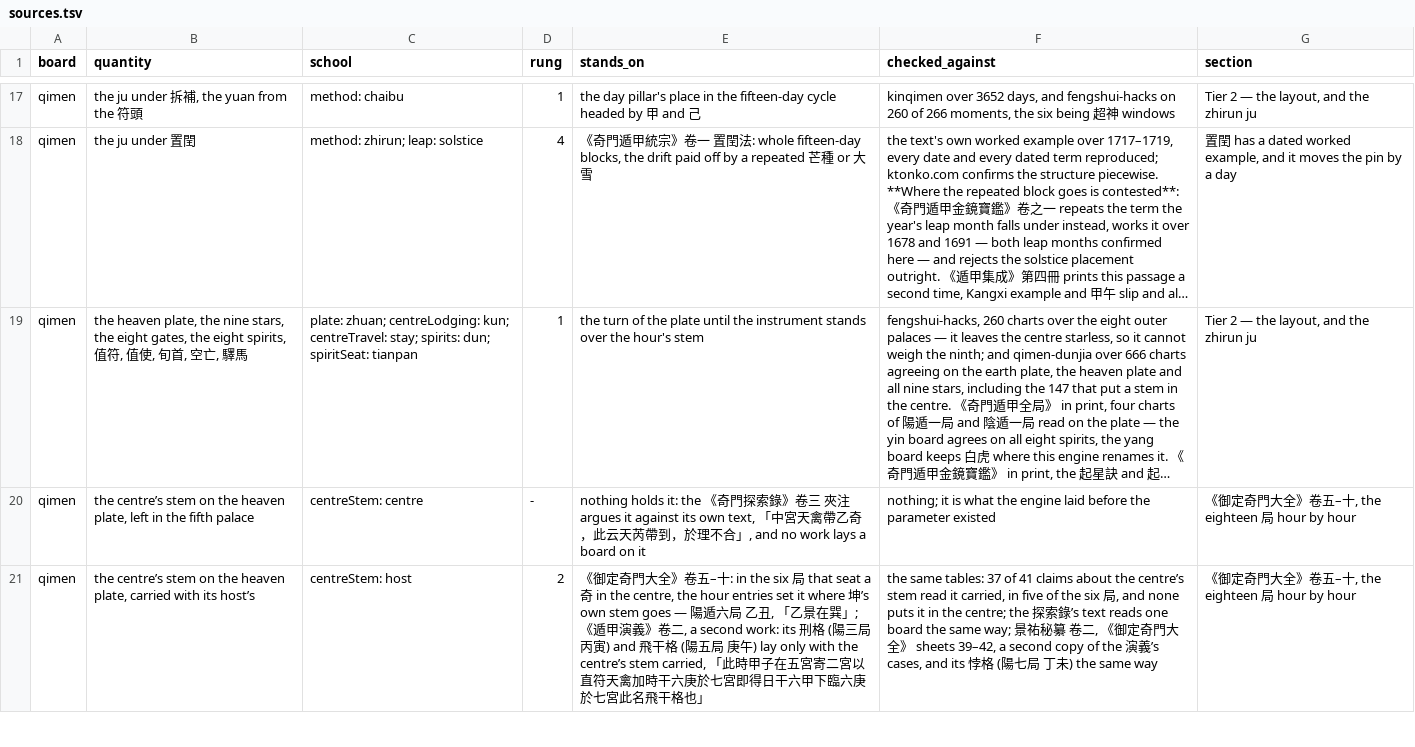
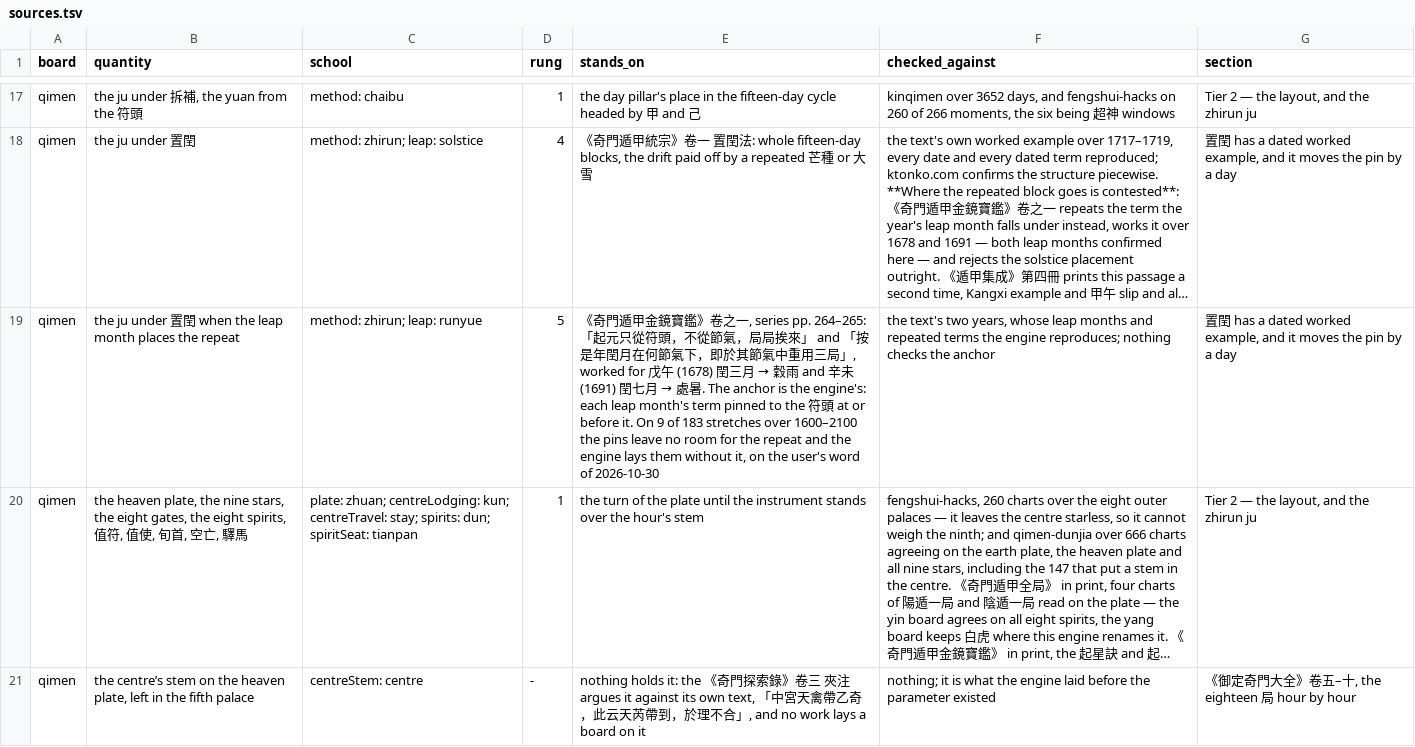
Before and after one commit to lineadicomando/shipan, a TSV file: docs/sources.tsv, drawn as a sheet; only a part is shown, gaps mark what is left out; the shorter side is filled out with more unchanged rows; long unchanged cells end in …; the diff names each change by its address in the sheet, - before the commit and + after, or states it on an @@ line.

```diff
--- a/docs/sources.tsv
+++ b/docs/sources.tsv
+row 19: qimen | the ju under 置閏 when the leap month places the repeat | method: zhirun; leap: runyue | 5 | 《奇門遁甲金鏡寶鑑》卷之一, series pp. 264–265: 「起元只從符頭，不從節氣，局局挨來」 and 「按是年閏月在何節氣下，即於其節氣中重用三局」, worked for 戊午 (1678) 閏三月 → 穀雨 and 辛未 (1691) 閏七月 → 處暑. The anchor is the engine's: each leap month's term pinned to the 符頭 at or before it. On 9 of 183 stretches over 1600–2100 the pins leave no room for the repeat and the engine lays them without it, on the user's word of 2026-10-30 | the text's two years, whose leap months and repeated terms the engine reproduces; nothing checks the anchor | 置閏 has a dated worked example, and it moves the pin by a day
```
Also changed, not shown: 26 other files.
